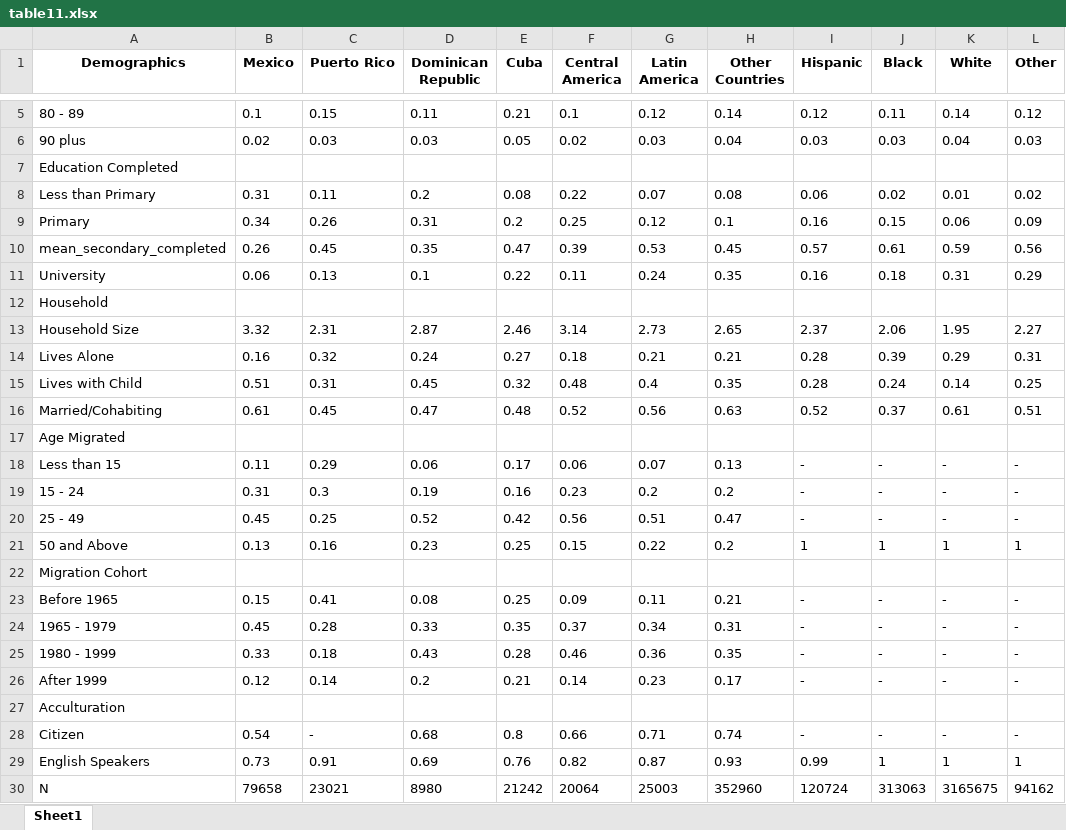
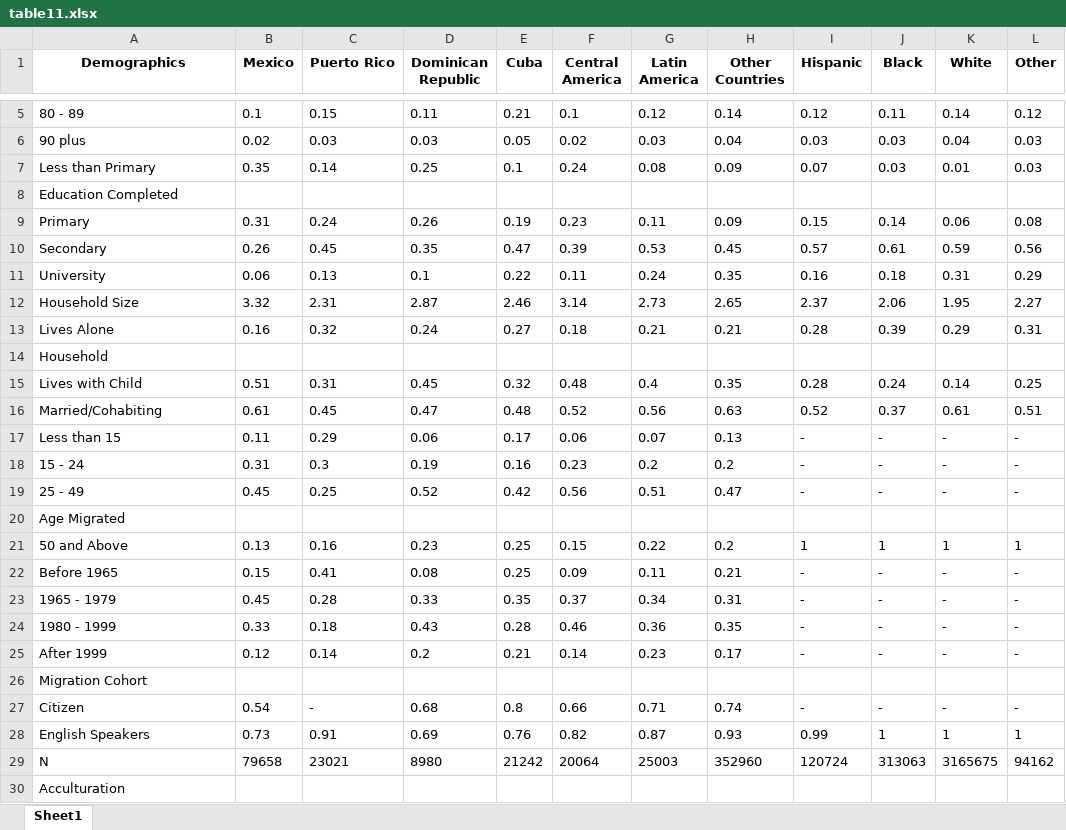
Before and after one commit to chrissoria/international_migration_ses, an Excel workbook: tables/table11.xlsx, sheet Sheet1, drawn as a sheet; only a part is shown, gaps mark what is left out; values as stored, in another font and other column widths than the file's, no borders; removed rows and columns are numbered as before the commit, all else as after; the diff names each change by its address in the sheet, - before the commit and + after, or states it on an @@ line.

```diff
--- a/tables/table11.xlsx (sheet Sheet1)
+++ b/tables/table11.xlsx (sheet Sheet1)
+row 7: Less than Primary | 0.35 | 0.14 | 0.25 | 0.1 | 0.24 | 0.08 | 0.09 | 0.07 | 0.03 | 0.01 | 0.03
-row 8: Less than Primary | 0.31 | 0.11 | 0.2 | 0.08 | 0.22 | 0.07 | 0.08 | 0.06 | 0.02 | 0.01 | 0.02
-B9 (Mexico): 0.34
+B9 (Mexico): 0.31
-C9 (Puerto Rico): 0.26
+C9 (Puerto Rico): 0.24
-D9 (Dominican Republic): 0.31
+D9 (Dominican Republic): 0.26
-E9 (Cuba): 0.2
+E9 (Cuba): 0.19
-F9 (Central America): 0.25
+F9 (Central America): 0.23
-G9 (Latin America): 0.12
+G9 (Latin America): 0.11
-H9 (Other Countries): 0.1
+H9 (Other Countries): 0.09
-I9 (Hispanic): 0.16
+I9 (Hispanic): 0.15
-J9 (Black): 0.15
+J9 (Black): 0.14
-L9 (Other): 0.09
+L9 (Other): 0.08
-A10 (Demographics): mean_secondary_completed
+A10 (Demographics): Secondary
@@ row 12 moved to row 14: Household @@
@@ row 17 moved to row 20: Age Migrated @@
@@ row 22 moved to row 26: Migration Cohort @@
@@ row 27 moved to row 30: Acculturation @@
```
Also changed, not shown: tables/table10.xlsx, tables/table12.xlsx, 47 other files.
